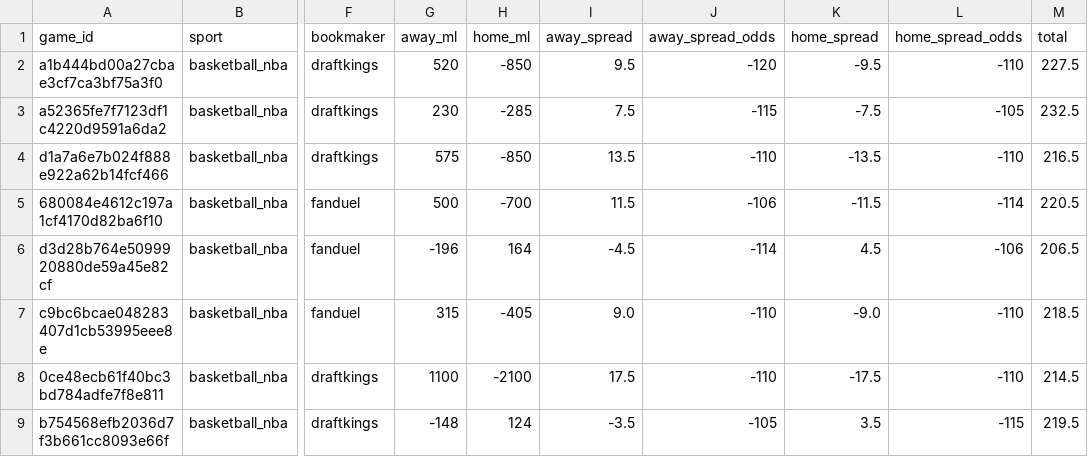
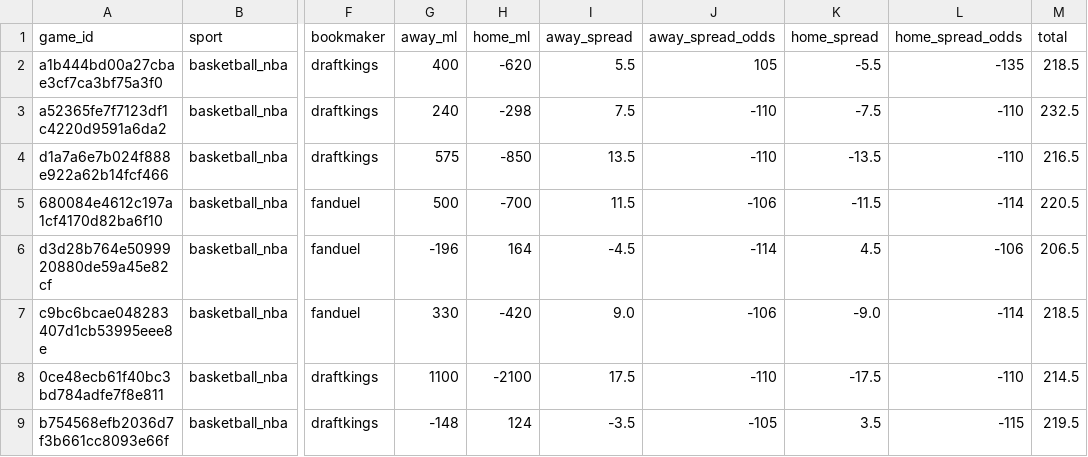
Before and after one commit to missionfromdog/bball-prediction, a CSV file: data/betting/live_odds_latest.csv, drawn as a sheet; only a part is shown, gaps mark what is left out; the diff names each change by its address in the sheet, - before the commit and + after, or states it on an @@ line.

```diff
--- a/data/betting/live_odds_latest.csv
+++ b/data/betting/live_odds_latest.csv
-G2 (away_ml): 520
+G2 (away_ml): 400
-H2 (home_ml): -850
+H2 (home_ml): -620
-I2 (away_spread): 9.5
+I2 (away_spread): 5.5
-J2 (away_spread_odds): -120
+J2 (away_spread_odds): 105
-K2 (home_spread): -9.5
+K2 (home_spread): -5.5
-L2 (home_spread_odds): -110
+L2 (home_spread_odds): -135
-M2 (total): 227.5
+M2 (total): 218.5
-G3 (away_ml): 230
+G3 (away_ml): 240
-H3 (home_ml): -285
+H3 (home_ml): -298
-J3 (away_spread_odds): -115
+J3 (away_spread_odds): -110
-L3 (home_spread_odds): -105
+L3 (home_spread_odds): -110
-G7 (away_ml): 315
+G7 (away_ml): 330
-H7 (home_ml): -405
+H7 (home_ml): -420
-J7 (away_spread_odds): -110
+J7 (away_spread_odds): -106
-L7 (home_spread_odds): -110
+L7 (home_spread_odds): -114
```
Also changed, not shown: data/betting/live_odds_bookmakers_comparison.csv, data/betting/live_odds_vegas_format.csv.
